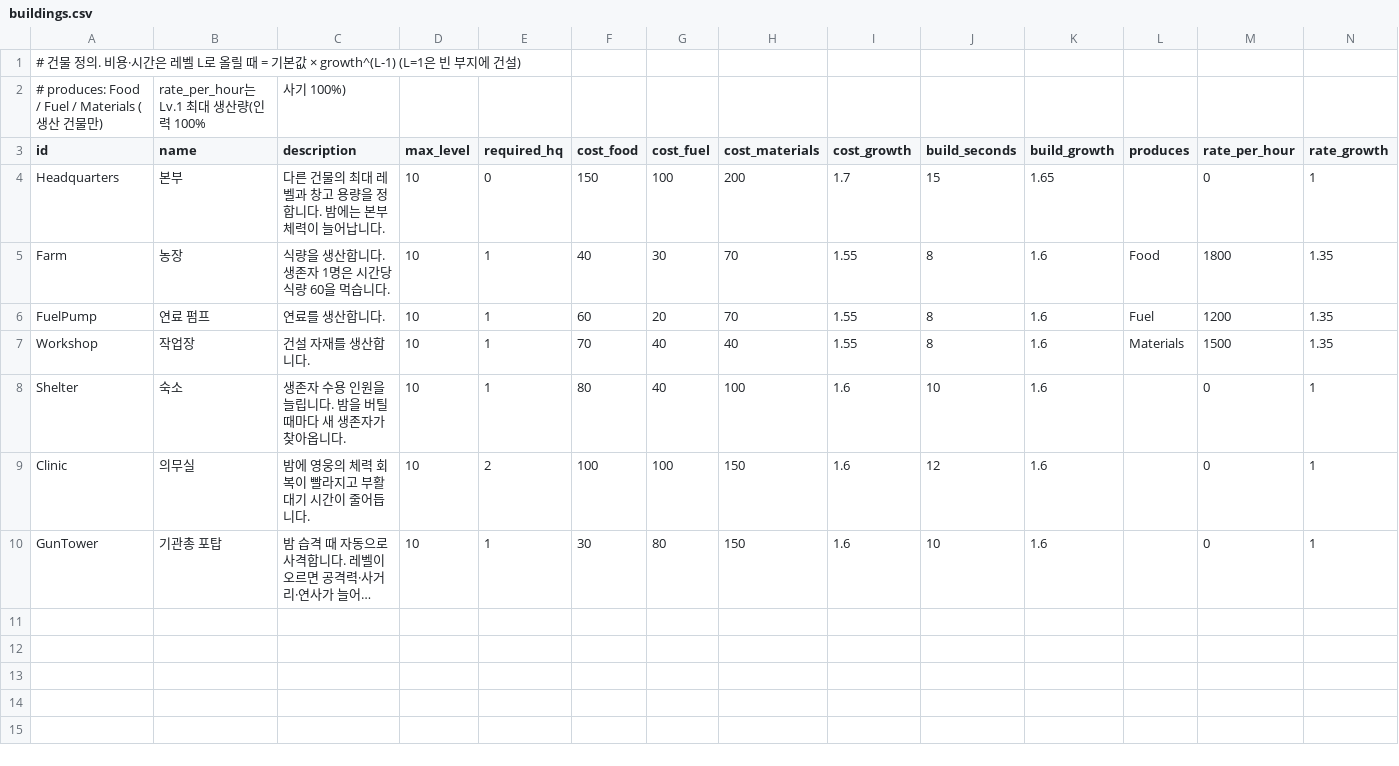
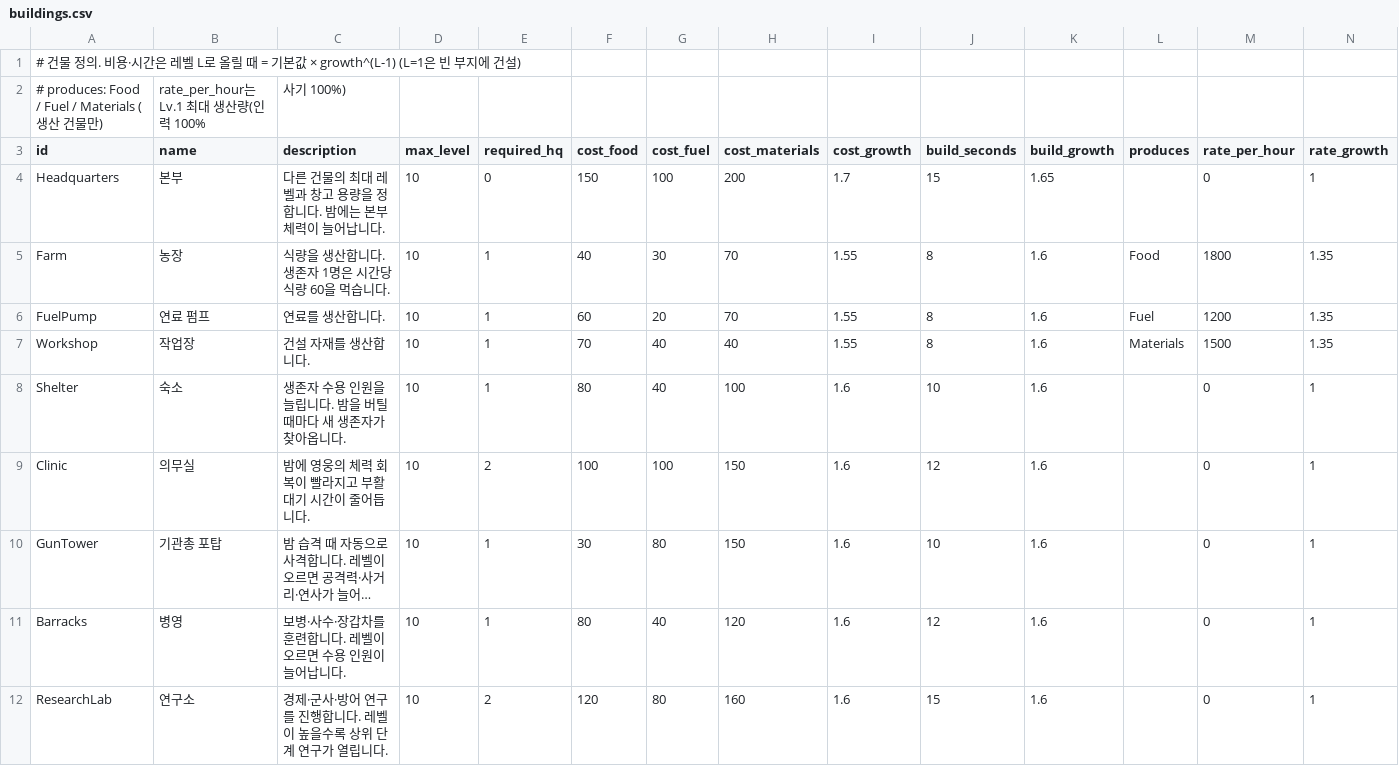
Before and after one commit to eudum6-boop/zombie-slg, a CSV file: Assets/_Project/Data/Tables/buildings.csv, drawn as a sheet; long unchanged cells end in …; the diff names each change by its address in the sheet, - before the commit and + after, or states it on an @@ line.

```diff
--- a/Assets/_Project/Data/Tables/buildings.csv
+++ b/Assets/_Project/Data/Tables/buildings.csv
+row 11: Barracks | 병영 | 보병·사수·장갑차를 훈련합니다. 레벨이 오르면 수용 인원이 늘어납니다. | 10 | 1 | 80 | 40 | 120 | 1.6 | 12 | 1.6 |  | 0 | 1
+row 12: ResearchLab | 연구소 | 경제·군사·방어 연구를 진행합니다. 레벨이 높을수록 상위 단계 연구가 열립니다. | 10 | 2 | 120 | 80 | 160 | 1.6 | 15 | 1.6 |  | 0 | 1
```
Also changed, not shown: Assets/_Project/Data/Tables/balance.csv, 46 other files.
